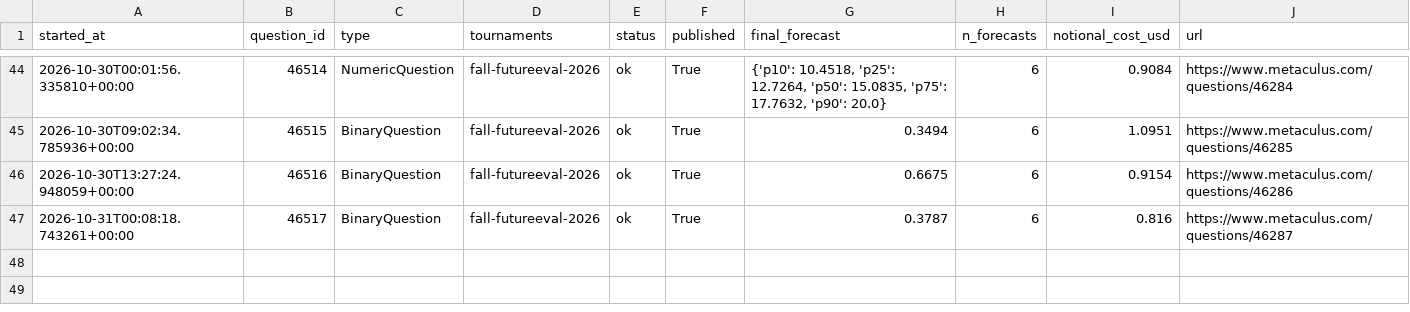
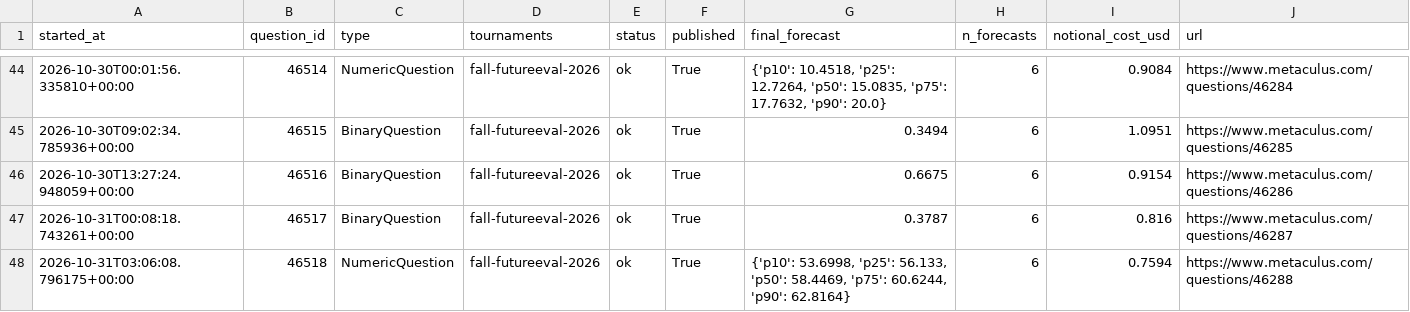
Before and after one commit to foggysteam/metaculus-bot, a CSV file: forecast_logs/index.csv, drawn as a sheet; only a part is shown, gaps mark what is left out.

Commit message:
Forecast logs 2026-10-31T03:08Z

```diff
--- a/forecast_logs/index.csv
+++ b/forecast_logs/index.csv
@@ -47 +47,2 @@ started_at,question_id,type,tournaments,status,published,final_forecast,n_foreca
 2026-10-31T00:08:18.743261+00:00,46517,BinaryQuestion,"fall-futureeval-2026",ok,True,"0.3787",6,0.816,https://www.metaculus.com/questions/46287
+2026-10-31T03:06:08.796175+00:00,46518,NumericQuestion,"fall-futureeval-2026",ok,True,"{'p10': 53.6998, 'p25': 56.133, 'p50': 58.4469, 'p75': 60.6244, 'p90': 62.8164}",6,0.7594,https://www.metaculus.com/questions/46288
```
Also changed, not shown: 1 other file.
